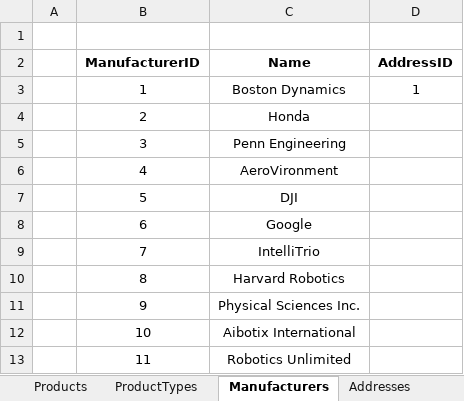
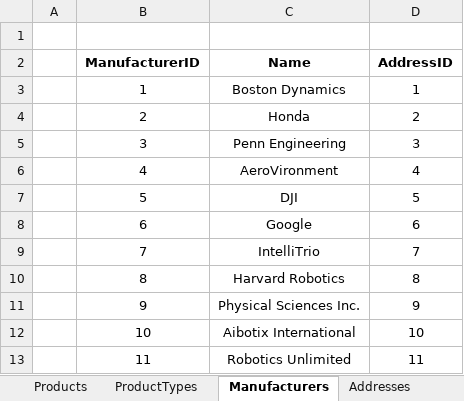
Before and after one commit to Team-Zealot-Databases/Databases-Teamwork-2014, an Excel workbook: Reports/RobotsFactory.xlsx, sheet Manufacturers, drawn as a sheet; values as stored, in another font and other column widths than the file's, no borders; the diff names each change by its address in the sheet, - before the commit and + after, or states it on an @@ line.

```diff
--- a/Reports/RobotsFactory.xlsx (sheet Manufacturers)
+++ b/Reports/RobotsFactory.xlsx (sheet Manufacturers)
-D4 (AddressID): (empty)
+D4 (AddressID): 2
-D5 (AddressID): (empty)
+D5 (AddressID): 3
-D6 (AddressID): (empty)
+D6 (AddressID): 4
-D7 (AddressID): (empty)
+D7 (AddressID): 5
-D8 (AddressID): (empty)
+D8 (AddressID): 6
-D9 (AddressID): (empty)
+D9 (AddressID): 7
-D10 (AddressID): (empty)
+D10 (AddressID): 8
-D11 (AddressID): (empty)
+D11 (AddressID): 9
-D12 (AddressID): (empty)
+D12 (AddressID): 10
-D13 (AddressID): (empty)
+D13 (AddressID): 11
```
Also changed, not shown: sheet Addresses, sheet Cities, sheet Contries.
